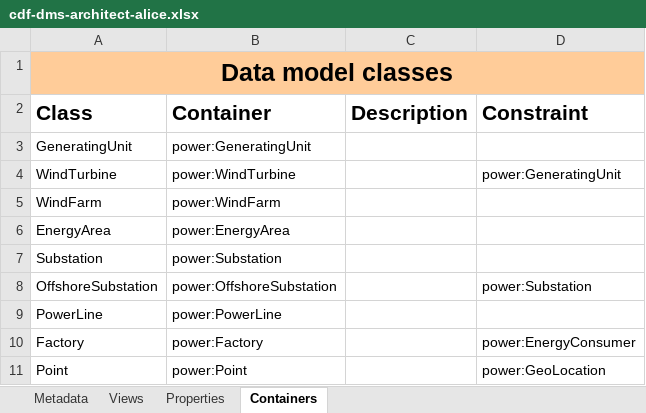
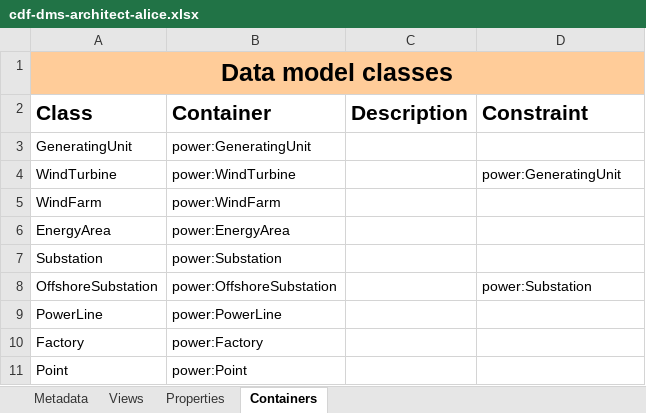
Before and after one commit to cognitedata/neat, an Excel workbook: docs/data-modeling-lifecycle/spreadsheets/cdf-dms-architect-alice.xlsx, sheet Containers, drawn as a sheet; values as stored, in another font and other column widths than the file's, no borders; the diff names each change by its address in the sheet, - before the commit and + after, or states it on an @@ line.

```diff
--- a/docs/data-modeling-lifecycle/spreadsheets/cdf-dms-architect-alice.xlsx (sheet Containers)
+++ b/docs/data-modeling-lifecycle/spreadsheets/cdf-dms-architect-alice.xlsx (sheet Containers)
-D10 (Constraint): power:EnergyConsumer
+D10 (Constraint): (empty)
-D11 (Constraint): power:GeoLocation
+D11 (Constraint): (empty)
```
Also changed, not shown: sheet Views, sheet Properties, 5 other files.
